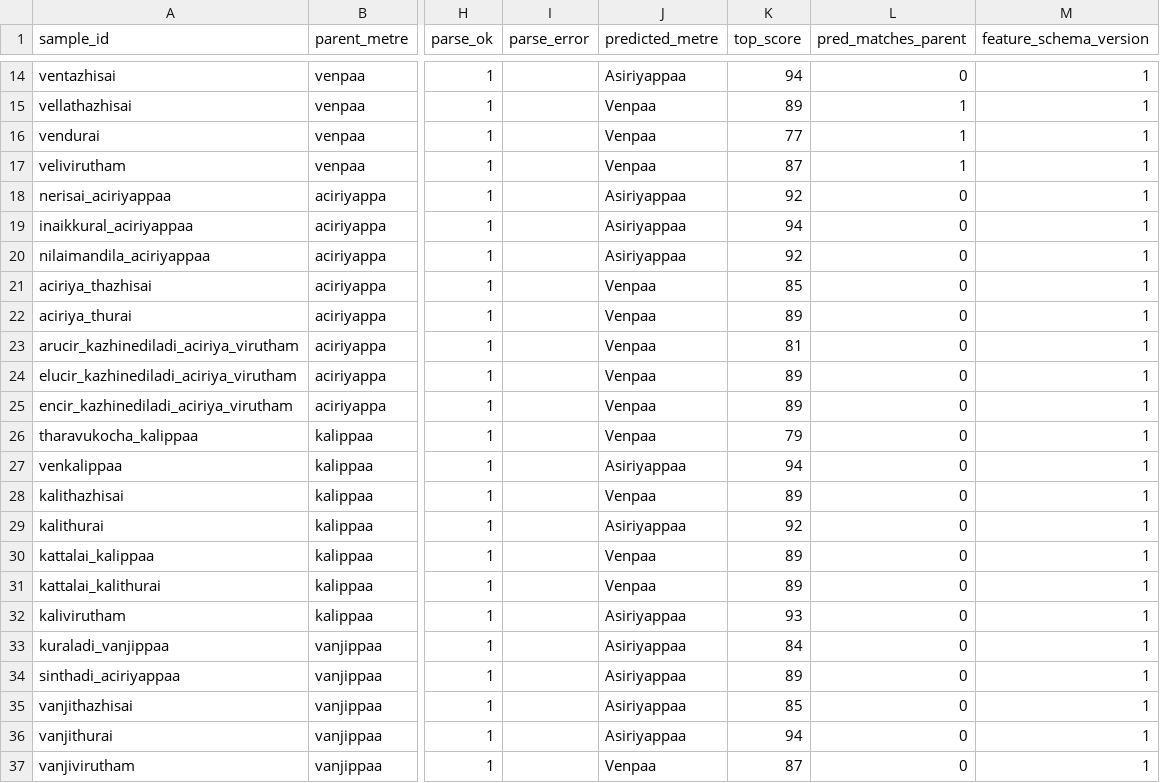
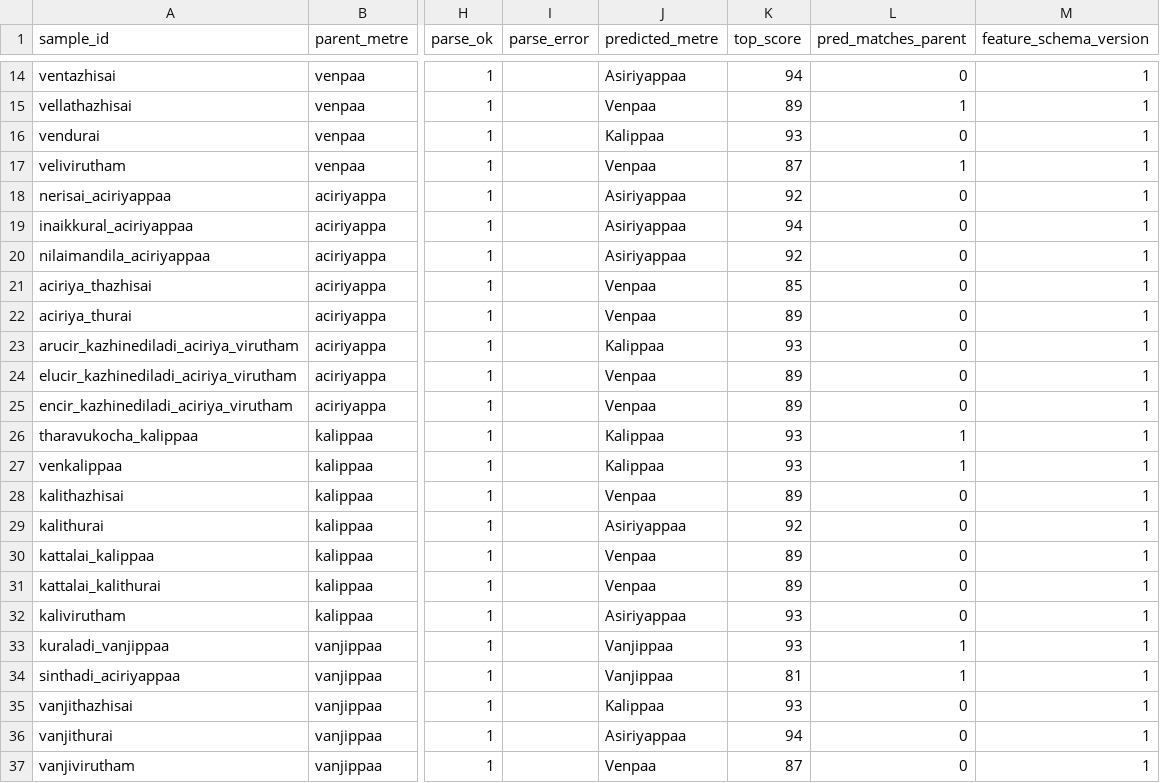
Before and after one commit to p10ns11y/thepulimaangani, a CSV file: data/training/poem_variations_training.csv, drawn as a sheet; only a part is shown, gaps mark what is left out; the diff names each change by its address in the sheet, - before the commit and + after, or states it on an @@ line.

```diff
--- a/data/training/poem_variations_training.csv
+++ b/data/training/poem_variations_training.csv
-J16 (predicted_metre): Venpaa
+J16 (predicted_metre): Kalippaa
-K16 (top_score): 77
+K16 (top_score): 93
-L16 (pred_matches_parent): 1
+L16 (pred_matches_parent): 0
-J23 (predicted_metre): Venpaa
+J23 (predicted_metre): Kalippaa
-K23 (top_score): 81
+K23 (top_score): 93
-J26 (predicted_metre): Venpaa
+J26 (predicted_metre): Kalippaa
-K26 (top_score): 79
+K26 (top_score): 93
-L26:L27 (pred_matches_parent): 0
+L26:L27 (pred_matches_parent): 1
-J27 (predicted_metre): Asiriyappaa
+J27 (predicted_metre): Kalippaa
-K27 (top_score): 94
+K27 (top_score): 93
-J33:J34 (predicted_metre): Asiriyappaa
+J33:J34 (predicted_metre): Vanjippaa
-K33 (top_score): 84
+K33 (top_score): 93
-L33:L34 (pred_matches_parent): 0
+L33:L34 (pred_matches_parent): 1
-K34 (top_score): 89
+K34 (top_score): 81
-J35 (predicted_metre): Asiriyappaa
+J35 (predicted_metre): Kalippaa
-K35 (top_score): 85
+K35 (top_score): 93
```
Also changed, not shown: 4 other files.
